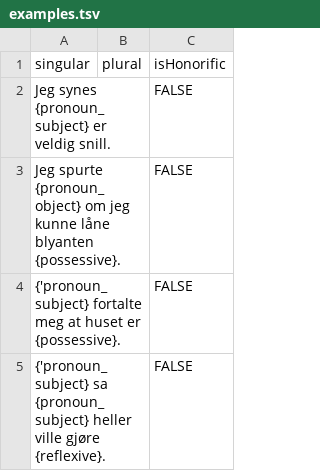
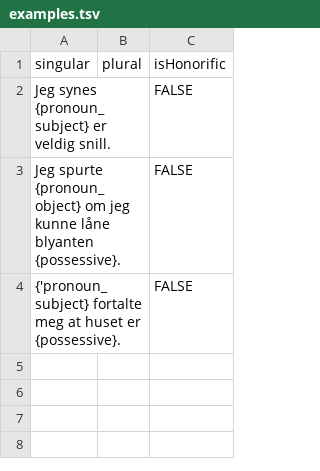
Before and after one commit to tutking24/pronounspage, a TSV file: locale/no/pronouns/examples.tsv, drawn as a sheet; the diff names each change by its address in the sheet, - before the commit and + after, or states it on an @@ line.

Commit message:
[no][pronouns] remove reflexive, see !281

```diff
--- a/locale/no/pronouns/examples.tsv
+++ b/locale/no/pronouns/examples.tsv
-row 5: {'pronoun_subject} sa {pronoun_subject} heller ville gjøre {reflexive}. |  | FALSE
```
Also changed, not shown: 1 other file.
